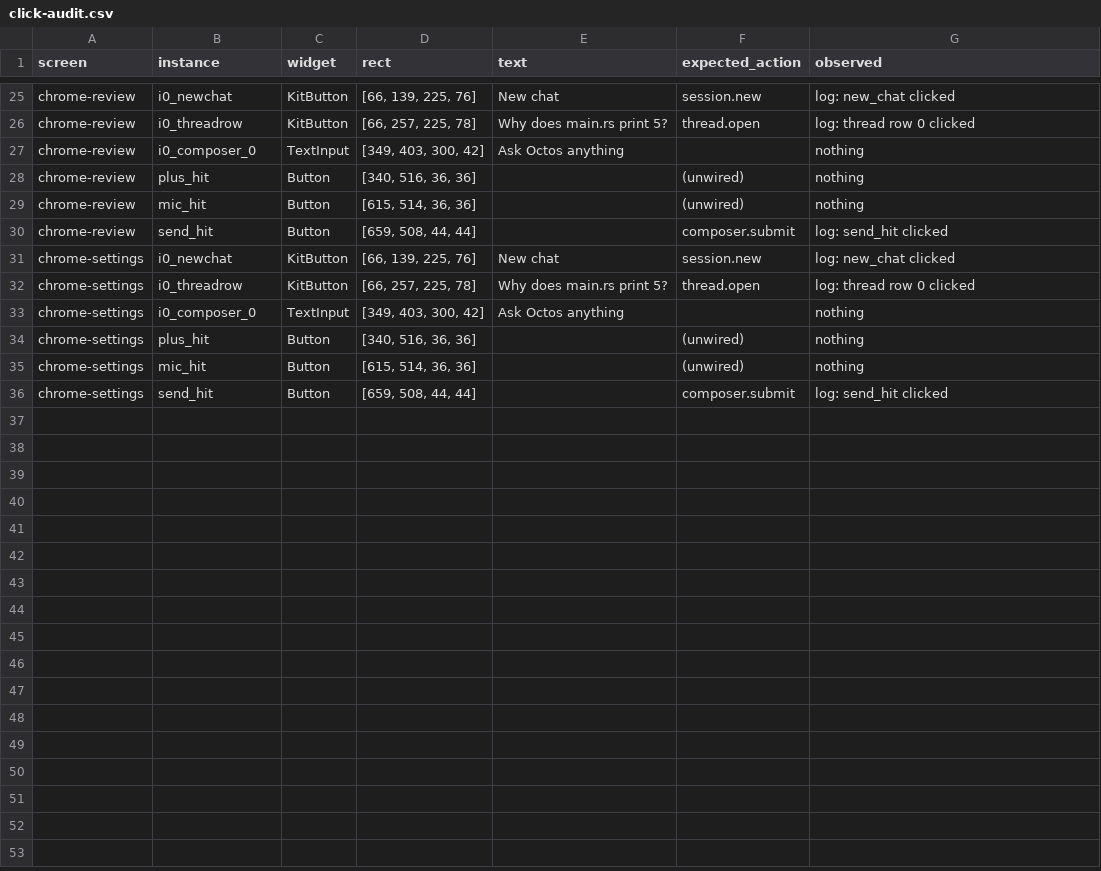
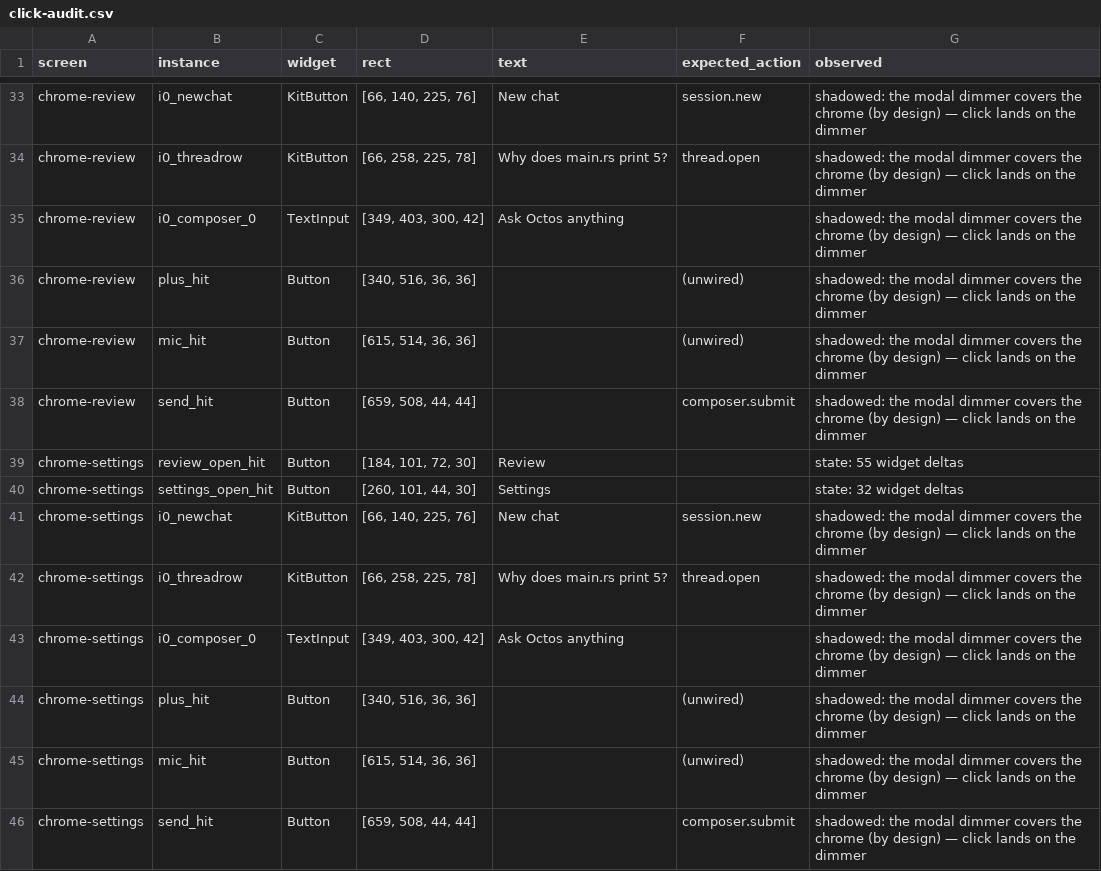
Before and after one commit to octos-org/octoscode-app, a CSV file: docs/walk/click-audit.csv, drawn as a sheet; only a part is shown, gaps mark what is left out; addresses are those after the commit; the diff covers the shown part only; the diff names each change by its address in the sheet, - before the commit and + after, or states it on an @@ line.

Commit message:
fix(40b): the audit's last dead row — error.copy_diagnostics resolves, and the tap wiring tolerates 1px of authored drift
The final proof gate (click_audit on the fresh binary): respond 2 -> 3,
dead 1 -> 0. Three layers were starving that button:
- resolve ('set.diagnostics.copy' only) never saw setup-11's own id;
  'error.copy_diagnostics' is now an alias in resolve + ACTIONS + ROUTED
  (b0fac16's route-log copy fires through it).
- inject_click matched abs_pos to source_bounds within 0.5px, but the
  card's two authored sources disagree by exactly 1px (mapped.json
  abs_pos 25.0,472.0 vs service-actions bounds 26,473 — OCR/mapping
  noise), so the on_click injection silently no-op'd while sibling
  btn_reload (0px drift) wired fine. Tolerance 2px, both rounds cited.
The audit now records 'log: screen action: error.copy_diagnostics' for
btn_diag; SURFACE 45: 3 respond / 0 dead / 15 shadowed-by-dock.
Also carried here: the two #40b walk checks' closed-state opener lookup
polls (a single snap raced the first layout; review area 5/5, settings
PASS close=28 disconnect_right=714).
verified: cargo test --lib taps -> 7 passed; python3 tools/walk/test_run.py
-> 20 tests OK; python3 tools/walk/click_audit.py -> 3/0/15 (+17 unmapped).

```diff
--- a/docs/walk/click-audit.csv
+++ b/docs/walk/click-audit.csv
-D33 (rect): [66, 139, 225, 76]
+D33 (rect): [66, 140, 225, 76]
-G33 (observed): log: new_chat clicked
+G33 (observed): shadowed: the modal dimmer covers the chrome (by design) — click lands on the dimmer
-D34 (rect): [66, 257, 225, 78]
+D34 (rect): [66, 258, 225, 78]
-G34 (observed): log: thread row 0 clicked
+G34 (observed): shadowed: the modal dimmer covers the chrome (by design) — click lands on the dimmer
-G35:G37 (observed): nothing
+G35:G37 (observed): shadowed: the modal dimmer covers the chrome (by design) — click lands on the dimmer
-G38 (observed): log: send_hit clicked
+G38 (observed): shadowed: the modal dimmer covers the chrome (by design) — click lands on the dimmer
+row 39: chrome-settings | review_open_hit | Button | [184, 101, 72, 30] | Review |  | state: 55 widget deltas
+row 40: chrome-settings | settings_open_hit | Button | [260, 101, 44, 30] | Settings |  | state: 32 widget deltas
-D41 (rect): [66, 139, 225, 76]
+D41 (rect): [66, 140, 225, 76]
-G41 (observed): log: new_chat clicked
+G41 (observed): shadowed: the modal dimmer covers the chrome (by design) — click lands on the dimmer
-D42 (rect): [66, 257, 225, 78]
+D42 (rect): [66, 258, 225, 78]
-G42 (observed): log: thread row 0 clicked
+G42 (observed): shadowed: the modal dimmer covers the chrome (by design) — click lands on the dimmer
-G43:G45 (observed): nothing
+G43:G45 (observed): shadowed: the modal dimmer covers the chrome (by design) — click lands on the dimmer
-G46 (observed): log: send_hit clicked
+G46 (observed): shadowed: the modal dimmer covers the chrome (by design) — click lands on the dimmer
```
Also changed, not shown: 8 added rows and 25 edited cells elsewhere in this file, 3 other files.
